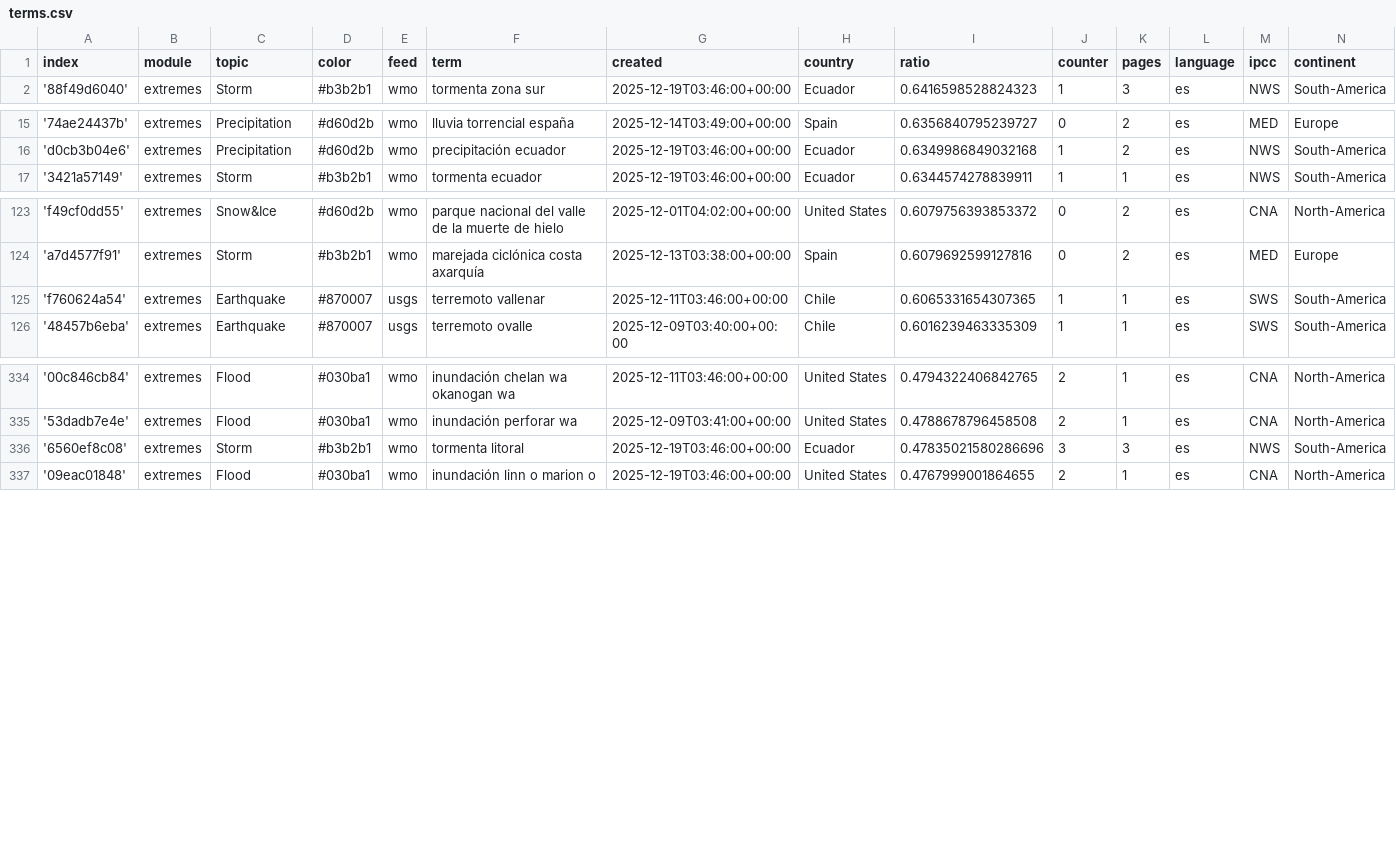
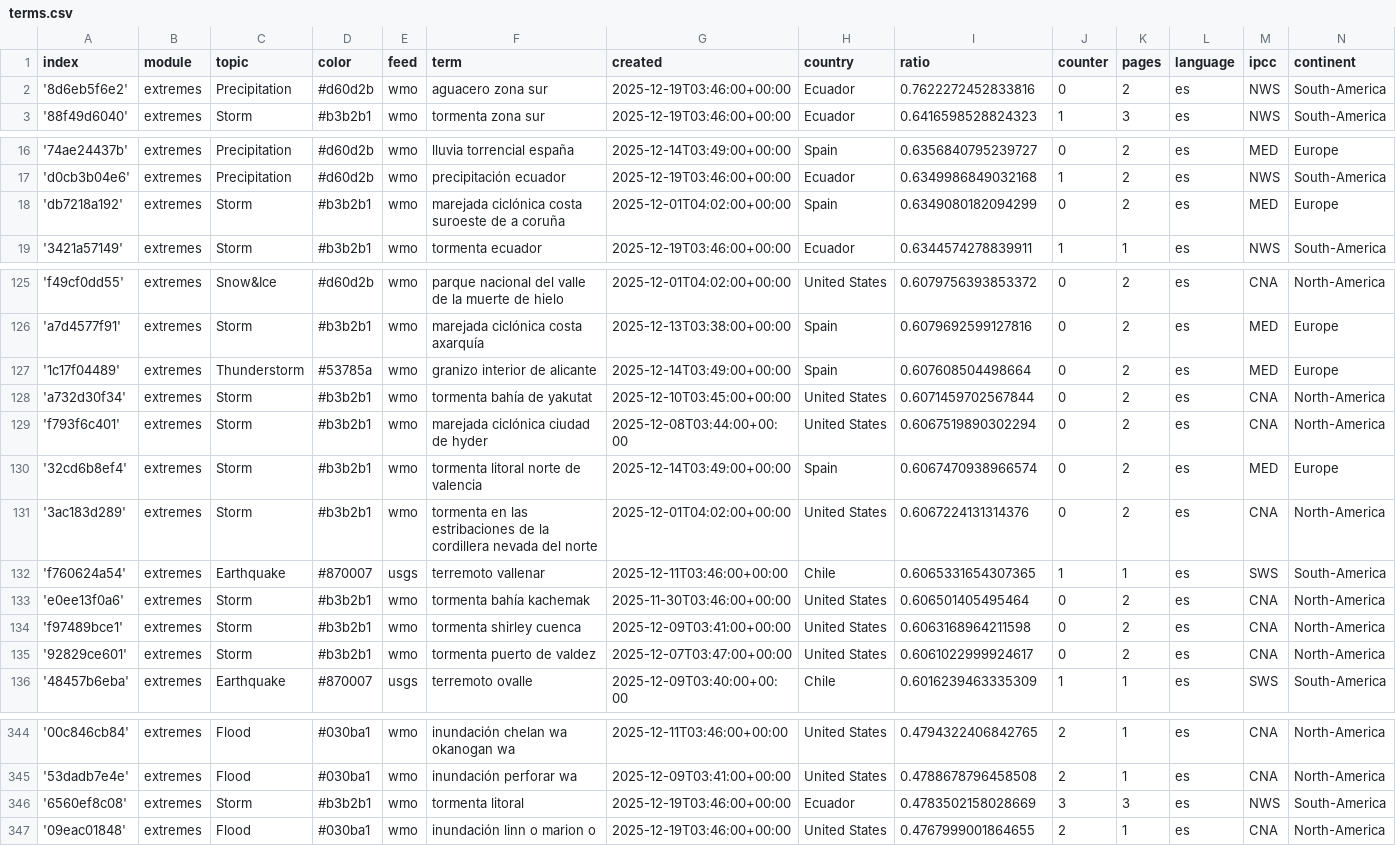
Before and after one commit to jannikdo28-news/spanishExtremes, a CSV file: terms.csv, drawn as a sheet; only a part is shown, gaps mark what is left out.

Commit message:
Commit from GitHub Actions (import:0.0)

```diff
--- a/terms.csv
+++ b/terms.csv
@@ -1,2 +1,3 @@
 index,module,topic,color,feed,term,created,country,ratio,counter,pages,language,ipcc,continent
+'8d6eb5f6e2',extremes,Precipitation,#d60d2b,wmo,aguacero zona sur,2025-12-19T03:46:00+00:00,Ecuador,0.7622272452833816,0,2,es,NWS,South-America
 '88f49d6040',extremes,Storm,#b3b2b1,wmo,tormenta zona sur,2025-12-19T03:46:00+00:00,Ecuador,0.6416598528824323,1,3,es,NWS,South-America
@@ -16,2 +17,3 @@ index,module,topic,color,feed,term,created,country,ratio,counter,pages,language,
 'd0cb3b04e6',extremes,Precipitation,#d60d2b,wmo,precipitación ecuador,2025-12-19T03:46:00+00:00,Ecuador,0.6349986849032168,1,2,es,NWS,South-America
+'db7218a192',extremes,Storm,#b3b2b1,wmo,marejada ciclónica costa suroeste de a coruña,2025-12-01T04:02:00+00:00,Spain,0.6349080182094299,0,2,es,MED,Europe
 '3421a57149',extremes,Storm,#b3b2b1,wmo,tormenta ecuador,2025-12-19T03:46:00+00:00,Ecuador,0.6344574278839911,1,1,es,NWS,South-America
@@ -124,3 +126,11 @@ index,module,topic,color,feed,term,created,country,ratio,counter,pages,language,
 'a7d4577f91',extremes,Storm,#b3b2b1,wmo,marejada ciclónica costa axarquía,2025-12-13T03:38:00+00:00,Spain,0.6079692599127816,0,2,es,MED,Europe
+'1c17f04489',extremes,Thunderstorm,#53785a,wmo,granizo interior de alicante,2025-12-14T03:49:00+00:00,Spain,0.607608504498664,0,2,es,MED,Europe
+'a732d30f34',extremes,Storm,#b3b2b1,wmo,tormenta bahía de yakutat,2025-12-10T03:45:00+00:00,United States,0.6071459702567844,0,2,es,CNA,North-America
+'f793f6c401',extremes,Storm,#b3b2b1,wmo,marejada ciclónica ciudad de hyder,2025-12-08T03:44:00+00:00,United States,0.6067519890302294,0,2,es,CNA,North-America
+'32cd6b8ef4',extremes,Storm,#b3b2b1,wmo,tormenta litoral norte de valencia,2025-12-14T03:49:00+00:00,Spain,0.6067470938966574,0,2,es,MED,Europe
+'3ac183d289',extremes,Storm,#b3b2b1,wmo,tormenta en las estribaciones de la cordillera nevada del norte,2025-12-01T04:02:00+00:00,United States,0.6067224131314376,0,2,es,CNA,North-America
 'f760624a54',extremes,Earthquake,#870007,usgs,terremoto vallenar,2025-12-11T03:46:00+00:00,Chile,0.6065331654307365,1,1,es,SWS,South-America
+'e0ee13f0a6',extremes,Storm,#b3b2b1,wmo,tormenta bahía kachemak,2025-11-30T03:46:00+00:00,United States,0.606501405495464,0,2,es,CNA,North-America
+'f97489bce1',extremes,Storm,#b3b2b1,wmo,tormenta shirley cuenca,2025-12-09T03:41:00+00:00,United States,0.6063168964211598,0,2,es,CNA,North-America
+'92829ce601',extremes,Storm,#b3b2b1,wmo,tormenta puerto de valdez,2025-12-07T03:47:00+00:00,United States,0.6061022999924617,0,2,es,CNA,North-America
 '48457b6eba',extremes,Earthquake,#870007,usgs,terremoto ovalle,2025-12-09T03:40:00+00:00,Chile,0.6016239463335309,1,1,es,SWS,South-America
@@ -335,3 +345,3 @@ index,module,topic,color,feed,term,created,country,ratio,counter,pages,language,
 '53dadb7e4e',extremes,Flood,#030ba1,wmo,inundación perforar wa,2025-12-09T03:41:00+00:00,United States,0.4788678796458508,2,1,es,CNA,North-America
-'6560ef8c08',extremes,Storm,#b3b2b1,wmo,tormenta litoral,2025-12-19T03:46:00+00:00,Ecuador,0.47835021580286696,3,3,es,NWS,South-America
+'6560ef8c08',extremes,Storm,#b3b2b1,wmo,tormenta litoral,2025-12-19T03:46:00+00:00,Ecuador,0.4783502158028669,3,3,es,NWS,South-America
 '09eac01848',extremes,Flood,#030ba1,wmo,inundación linn o marion o,2025-12-19T03:46:00+00:00,United States,0.4767999001864655,2,1,es,CNA,North-America
```
